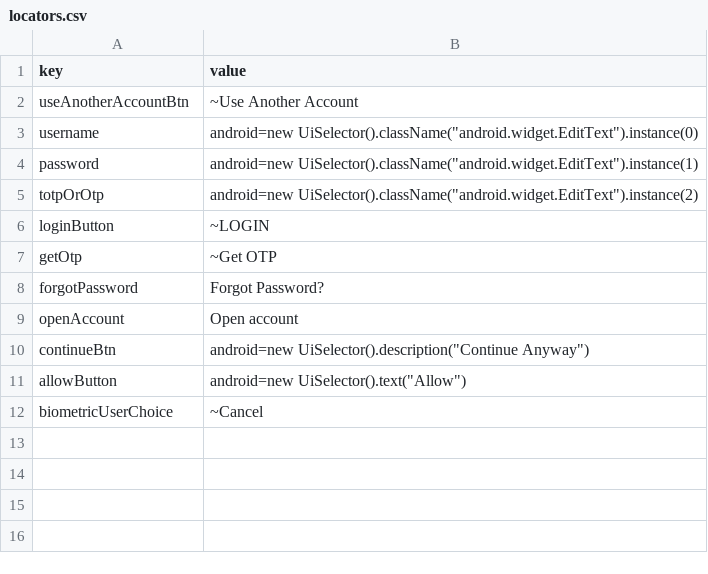
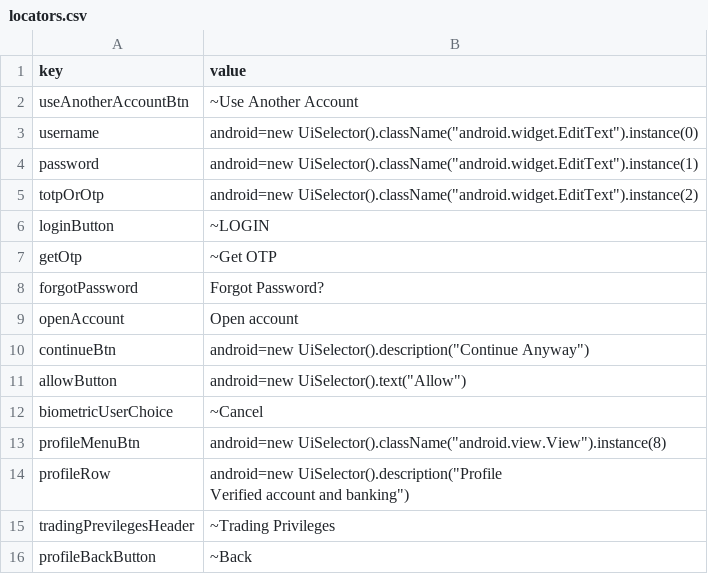
Before and after one commit to flatwork6/emerge, a CSV file: locators.csv, drawn as a sheet; ↵ is a line break in a cell; the diff names each change by its address in the sheet, - before the commit and + after, or states it on an @@ line.

```diff
--- a/locators.csv
+++ b/locators.csv
+row 13: profileMenuBtn | android=new UiSelector().className("android.view.View").instance(8)
+row 14: profileRow | android=new UiSelector().description("Profile ↵ Verified account and banking")
+row 15: tradingPrevilegesHeader | ~Trading Privileges
+row 16: profileBackButton | ~Back
```
Also changed, not shown: 3 other files.
